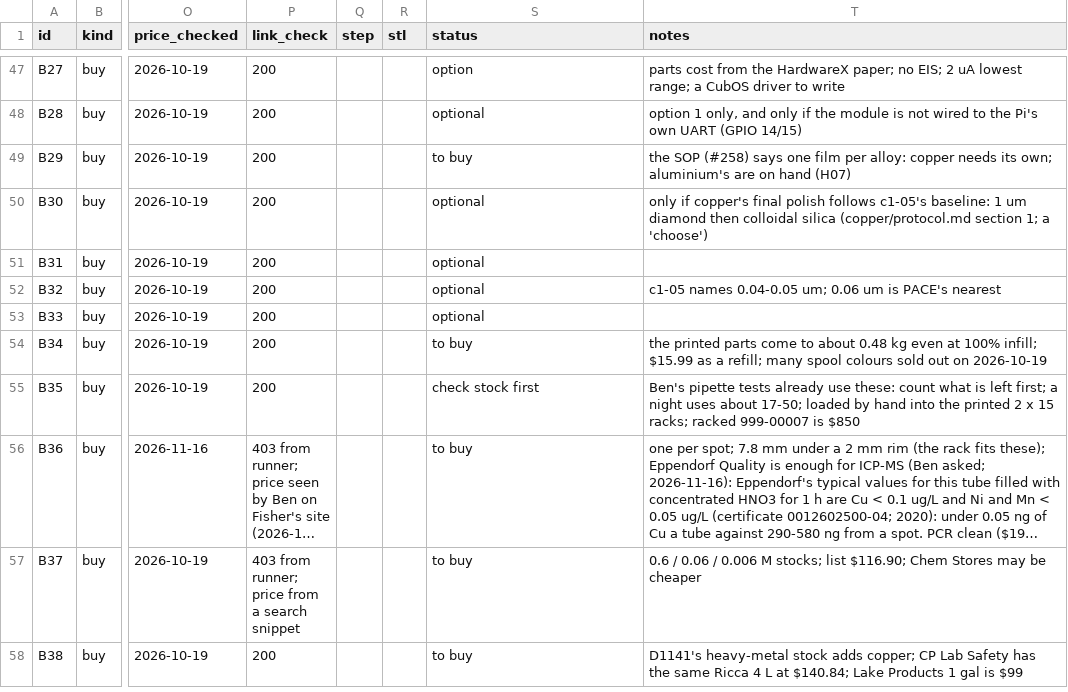
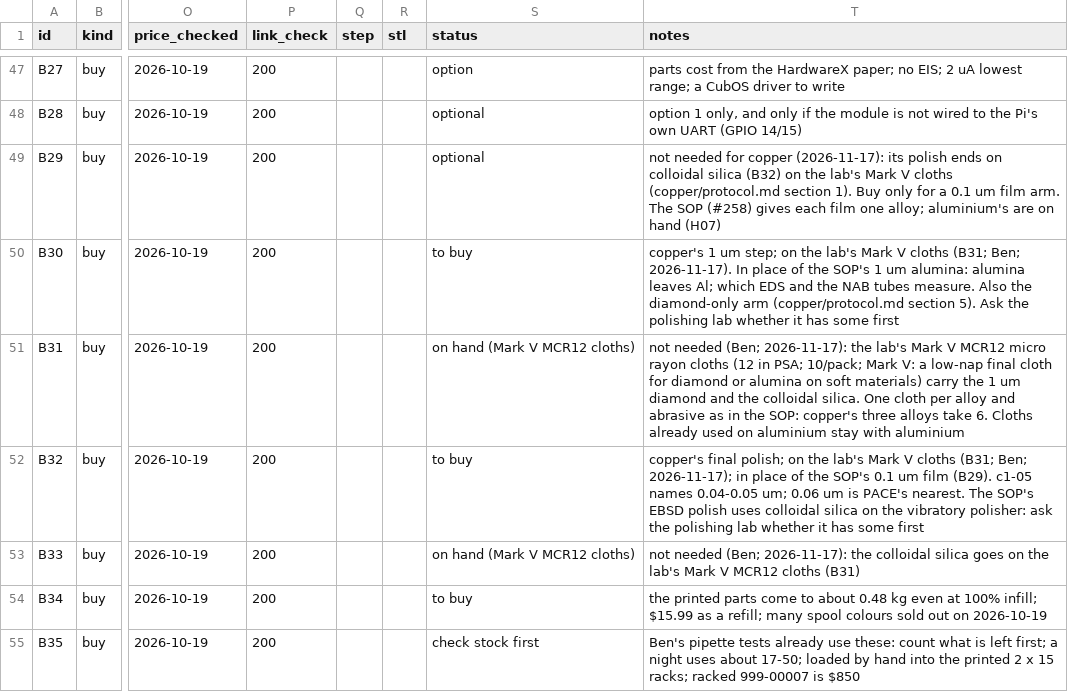
Before and after one commit to vertical-cloud-lab/digital-alloy-lab, a CSV file: alloy-corrosion/bom/bom.csv, drawn as a sheet; only a part is shown, gaps mark what is left out; the shorter side is filled out with more unchanged rows; long unchanged cells end in …; the diff names each change by its address in the sheet, - before the commit and + after, or states it on an @@ line.

```diff
--- a/alloy-corrosion/bom/bom.csv
+++ b/alloy-corrosion/bom/bom.csv
-S49 (status): to buy
+S49 (status): optional
-T49 (notes): the SOP (#258) says one film per alloy: copper needs its own; aluminium's are…
+T49 (notes): not needed for copper (2026-11-17): its polish ends on colloidal silica (B32) on the lab's Mark V cloths (copper/protocol.md section 1). Buy only for a 0.1 um film arm. The SOP (#258) gives each film one alloy; aluminium's are…
-S50 (status): optional
+S50 (status): to buy
-T50 (notes): only if copper's final polish follows c1-05's baseline: 1 um diamond then colloidal silica (copper/protocol.md section 1; a 'choose')
+T50 (notes): copper's 1 um step; on the lab's Mark V cloths (B31; Ben; 2026-11-17). In place of the SOP's 1 um alumina: alumina leaves Al; which EDS and the NAB tubes measure. Also the diamond-only arm (copper/protocol.md section 5). Ask the polishing lab whether it has some first
-S51 (status): optional
+S51 (status): on hand (Mark V MCR12 cloths)
-T51 (notes): (empty)
+T51 (notes): not needed (Ben; 2026-11-17): the lab's Mark V MCR12 micro rayon cloths (12 in PSA; 10/pack; Mark V: a low-nap final cloth for diamond or alumina on soft materials) carry the 1 um diamond and the colloidal silica. One cloth per alloy and abrasive as in the SOP: copper's three alloys take 6. Cloths already used on aluminium stay with aluminium
-S52 (status): optional
+S52 (status): to buy
-T52 (notes): c1-05 names 0.04-0.05 um; 0.06 um is PACE's nearest
+T52 (notes): copper's final polish; on the lab's Mark V cloths (B31; Ben; 2026-11-17); in place of the SOP's 0.1 um film (B29). c1-05 names 0.04-0.05 um; 0.06 um is PACE's nearest. The SOP's EBSD polish uses colloidal silica on the vibratory polisher: ask the polishing lab whether it has some first
-S53 (status): optional
+S53 (status): on hand (Mark V MCR12 cloths)
-T53 (notes): (empty)
+T53 (notes): not needed (Ben; 2026-11-17): the colloidal silica goes on the lab's Mark V MCR12 cloths (B31)
```
Also changed, not shown: alloy-corrosion/stirrers/order-list.csv, 7 other files.
